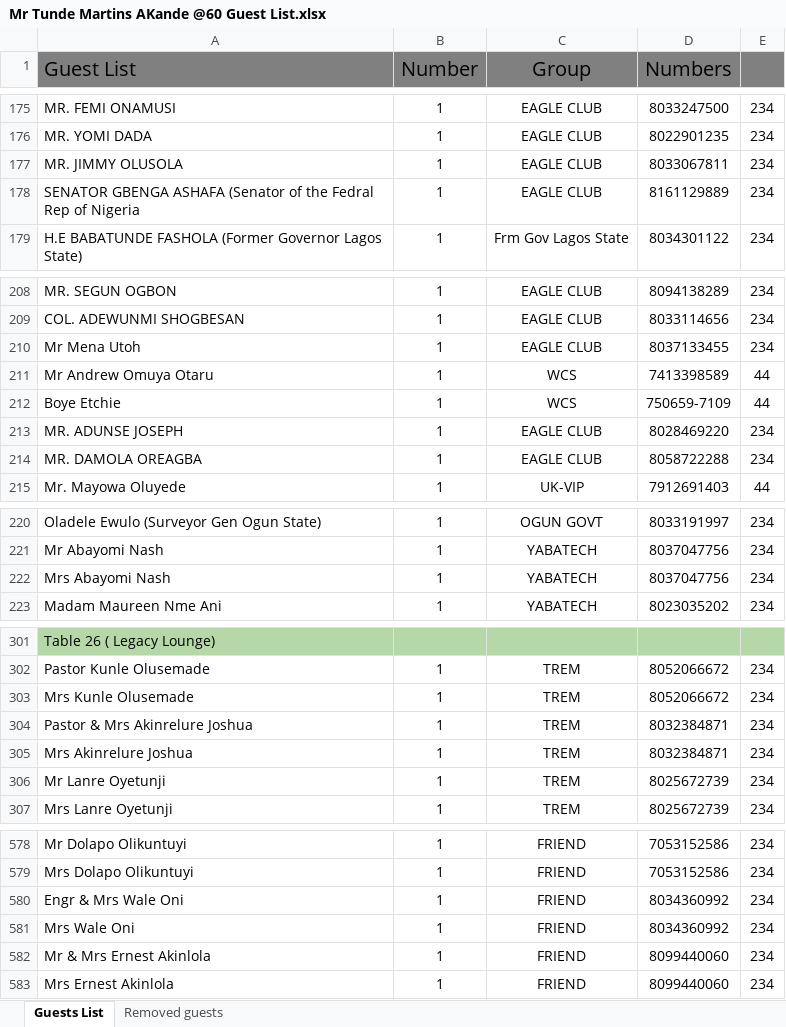
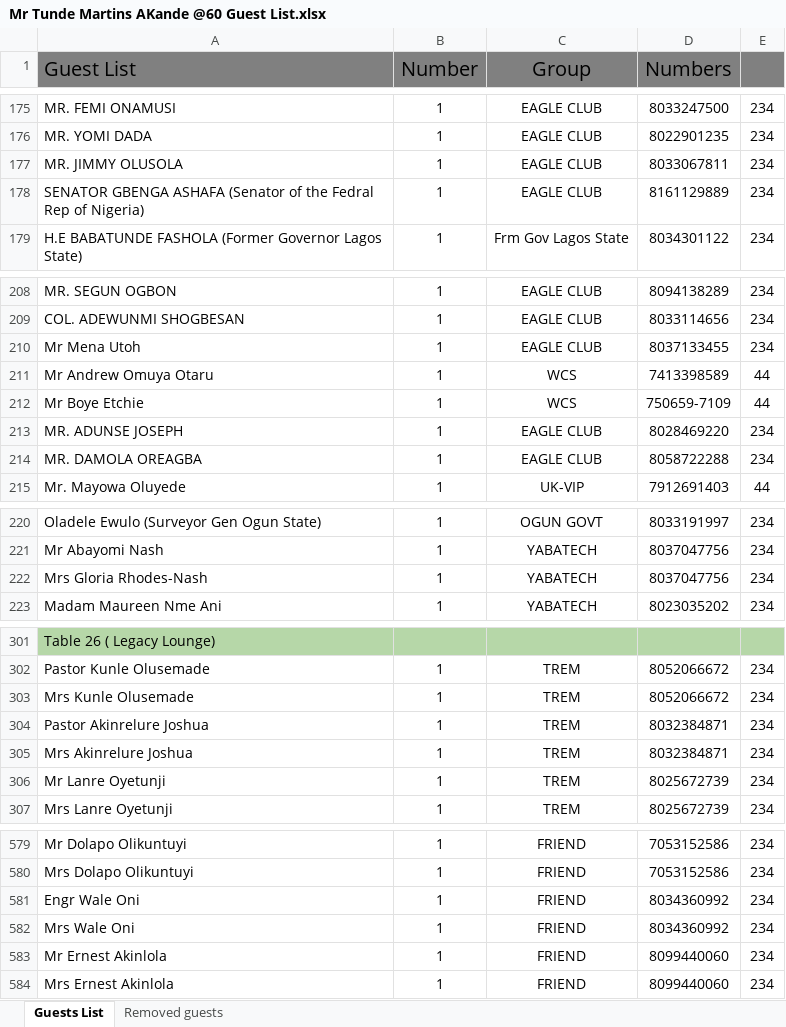
Before and after one commit to Josef-sho/finder_flex, an Excel workbook: public/data/Mr Tunde Martins AKande @60 Guest List.xlsx, sheet Guests List, drawn as a sheet; only a part is shown, gaps mark what is left out; values as stored, in another font and other column widths than the file's, no borders; charts and pictures not drawn; addresses are those after the commit; the diff covers the shown part only; the diff names each change by its address in the sheet, - before the commit and + after, or states it on an @@ line.

Commit message:
chore: update guest list Excel file with new data

```diff
--- a/public/data/Mr Tunde Martins AKande @60 Guest List.xlsx (sheet Guests List)
+++ b/public/data/Mr Tunde Martins AKande @60 Guest List.xlsx (sheet Guests List)
-A178 (Guest List): …Rep of Nigeria
+A178 (Guest List): …Rep of Nigeria)
-A212 (Guest List): Boye Etchie
+A212 (Guest List): Mr Boye Etchie
-A222 (Guest List): Mrs Abayomi Nash
+A222 (Guest List): Mrs Gloria Rhodes-Nash
-A304 (Guest List): Pastor & Mrs Akinrelure Joshua
+A304 (Guest List): Pastor Akinrelure Joshua
-A581 (Guest List): Engr & Mrs Wale Oni
+A581 (Guest List): Engr Wale Oni
-A583 (Guest List): Mr & Mrs Ernest Akinlola
+A583 (Guest List): Mr Ernest Akinlola
```
Also changed, not shown: 1 added row and 7 edited cells elsewhere in this sheet.
